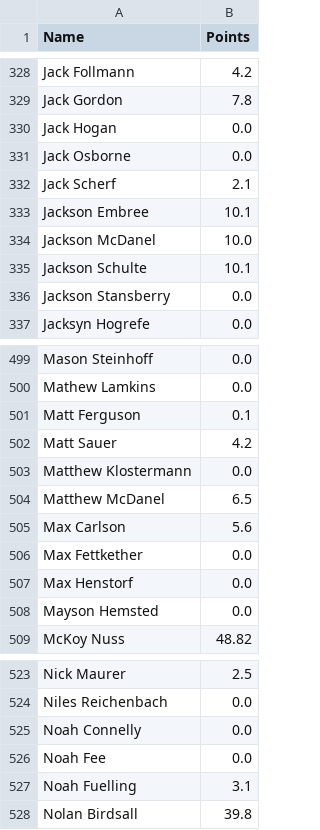
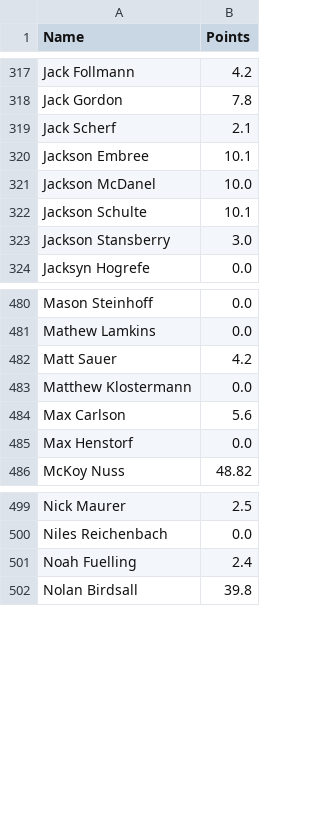
Before and after one commit to Fwiy27/8Man, a CSV file: data/Week4-points.csv, drawn as a sheet; only a part is shown, gaps mark what is left out; the diff covers the shown part only.

```diff
--- a/data/Week4-points.csv
+++ b/data/Week4-points.csv
@@ -329,4 +318,2 @@ Jack Follmann,4.2
 Jack Gordon,7.8
-Jack Hogan,0.0
-Jack Osborne,0.0
 Jack Scherf,2.1
@@ -335,3 +322,3 @@ Jackson McDanel,10.0
 Jackson Schulte,10.1
-Jackson Stansberry,0.0
+Jackson Stansberry,3.0
 Jacksyn Hogrefe,0.0
@@ -500,10 +481,6 @@ Mason Steinhoff,0.0
 Mathew Lamkins,0.0
-Matt Ferguson,0.1
 Matt Sauer,4.2
 Matthew Klostermann,0.0
-Matthew McDanel,6.5
 Max Carlson,5.6
-Max Fettkether,0.0
 Max Henstorf,0.0
-Mayson Hemsted,0.0
 McKoy Nuss,48.82
@@ -524,5 +500,3 @@ Nick Maurer,2.5
 Niles Reichenbach,0.0
-Noah Connelly,0.0
-Noah Fee,0.0
-Noah Fuelling,3.1
+Noah Fuelling,2.4
 Nolan Birdsall,39.8
```
Also changed, not shown: 25 removed rows and 4 edited cells elsewhere in this file, data/Week4-passing.csv, data/Week4-points-ps.csv, 6 other files.
